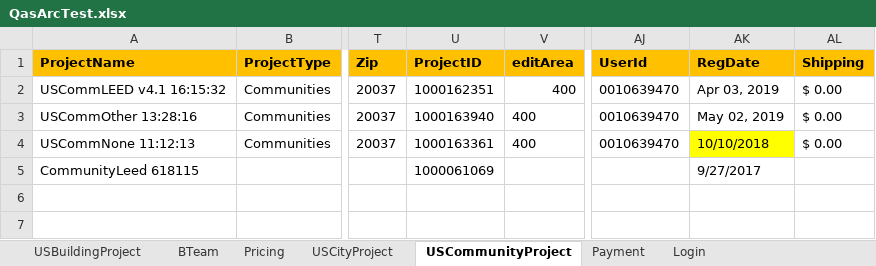
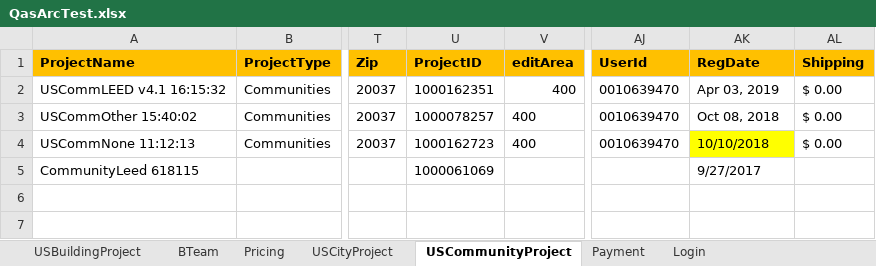
Before and after one commit to saurav1501/AutomationArc, an Excel workbook: AutomationArc/ARCDataTemplete/QasArcTest.xlsx, sheet USCommunityProject, drawn as a sheet; only a part is shown, gaps mark what is left out; values as stored, in another font and other column widths than the file's, no borders; the diff names each change by its address in the sheet, - before the commit and + after, or states it on an @@ line.

```diff
--- a/AutomationArc/ARCDataTemplete/QasArcTest.xlsx (sheet USCommunityProject)
+++ b/AutomationArc/ARCDataTemplete/QasArcTest.xlsx (sheet USCommunityProject)
-A3 (ProjectName): USCommOther 13:28:16
+A3 (ProjectName): USCommOther 15:40:02
-U3 (ProjectID): 1000163940
+U3 (ProjectID): 1000078257
-AK3 (RegDate): May 02, 2019
+AK3 (RegDate): Oct 08, 2018
-U4 (ProjectID): 1000163361
+U4 (ProjectID): 1000162723
```
Also changed, not shown: sheet USBuildingProject, sheet PortfolioDev, sheet USCityProject, sheet BDataInput, sheet PortfolioSTG, sheet PortfolioQAS.
